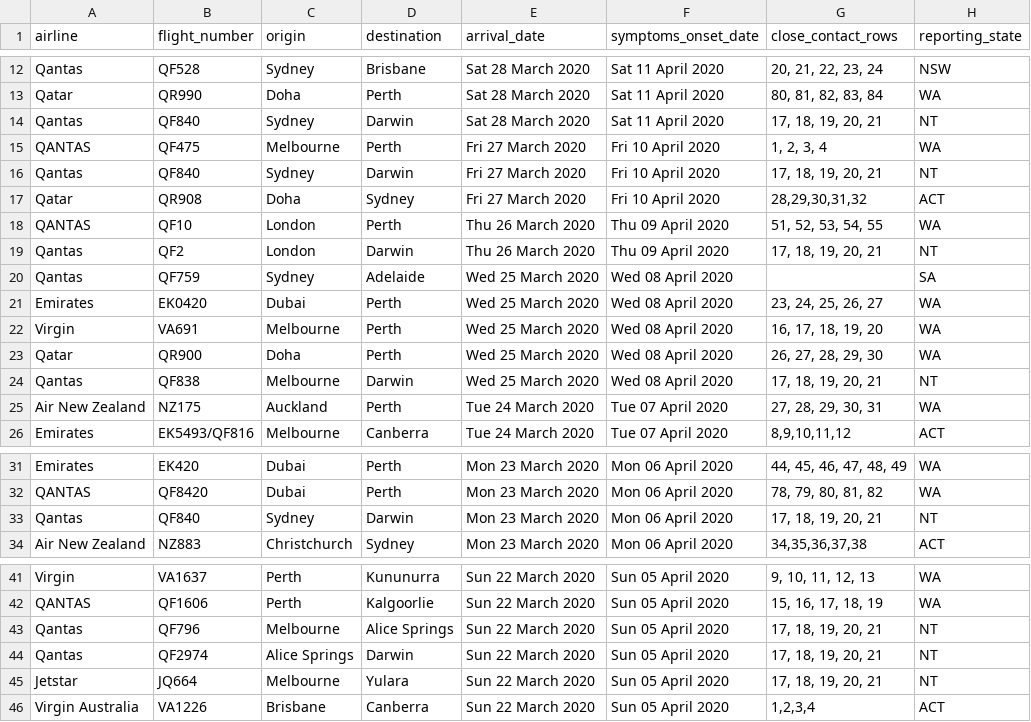
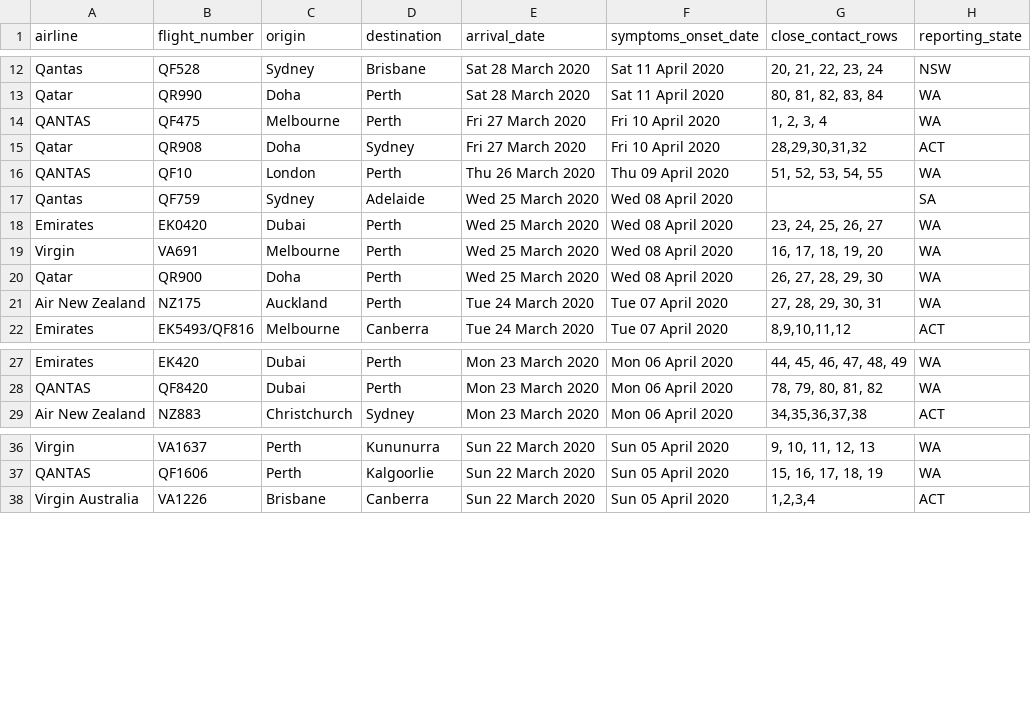
Before and after one commit to bazickoff/covid19-aus-flights-scraper, a CSV file: flight_data/all/flights_2020-4-14.csv, drawn as a sheet; only a part is shown, gaps mark what is left out.

```diff
--- a/flight_data/all/flights_2020-4-14.csv
+++ b/flight_data/all/flights_2020-4-14.csv
@@ -13,8 +13,5 @@ Qantas,QF528,Sydney,Brisbane,Sat 28 March 2020,Sat 11 April 2020,"20, 21, 22, 23
 Qatar,QR990,Doha,Perth,Sat 28 March 2020,Sat 11 April 2020,"80, 81, 82, 83, 84",WA
-Qantas,QF840,Sydney,Darwin,Sat 28 March 2020,Sat 11 April 2020,"17, 18, 19, 20, 21",NT
 QANTAS,QF475,Melbourne,Perth,Fri 27 March 2020,Fri 10 April 2020,"1, 2, 3, 4",WA
-Qantas,QF840,Sydney,Darwin,Fri 27 March 2020,Fri 10 April 2020,"17, 18, 19, 20, 21",NT
 Qatar,QR908,Doha,Sydney,Fri 27 March 2020,Fri 10 April 2020,"28,29,30,31,32",ACT
 QANTAS,QF10,London,Perth,Thu 26 March 2020,Thu 09 April 2020,"51, 52, 53, 54, 55",WA
-Qantas,QF2,London,Darwin,Thu 26 March 2020,Thu 09 April 2020,"17, 18, 19, 20, 21",NT
 Qantas,QF759,Sydney,Adelaide,Wed 25 March 2020,Wed 08 April 2020,,SA
@@ -23,3 +20,2 @@ Virgin,VA691,Melbourne,Perth,Wed 25 March 2020,Wed 08 April 2020,"16, 17, 18, 19
 Qatar,QR900,Doha,Perth,Wed 25 March 2020,Wed 08 April 2020,"26, 27, 28, 29, 30",WA
-Qantas,QF838,Melbourne,Darwin,Wed 25 March 2020,Wed 08 April 2020,"17, 18, 19, 20, 21",NT
 Air New Zealand,NZ175,Auckland,Perth,Tue 24 March 2020,Tue 07 April 2020,"27, 28, 29, 30, 31",WA
@@ -32,3 +28,2 @@ Emirates,EK420,Dubai,Perth,Mon 23 March 2020,Mon 06 April 2020,"44, 45, 46, 47,
 QANTAS,QF8420,Dubai,Perth,Mon 23 March 2020,Mon 06 April 2020,"78, 79, 80, 81, 82",WA
-Qantas,QF840,Sydney,Darwin,Mon 23 March 2020,Mon 06 April 2020,"17, 18, 19, 20, 21",NT
 Air New Zealand,NZ883,Christchurch,Sydney,Mon 23 March 2020,Mon 06 April 2020,"34,35,36,37,38",ACT
@@ -42,5 +37,2 @@ Virgin,VA1637,Perth,Kununurra,Sun 22 March 2020,Sun 05 April 2020,"9, 10, 11, 12
 QANTAS,QF1606,Perth,Kalgoorlie,Sun 22 March 2020,Sun 05 April 2020,"15, 16, 17, 18, 19",WA
-Qantas,QF796,Melbourne,Alice Springs,Sun 22 March 2020,Sun 05 April 2020,"17, 18, 19, 20, 21",NT
-Qantas,QF2974,Alice Springs,Darwin,Sun 22 March 2020,Sun 05 April 2020,"17, 18, 19, 20, 21",NT
-Jetstar,JQ664,Melbourne,Yulara,Sun 22 March 2020,Sun 05 April 2020,"17, 18, 19, 20, 21",NT
 Virgin Australia,VA1226,Brisbane,Canberra,Sun 22 March 2020,Sun 05 April 2020,"1,2,3,4",ACT
```
Also changed, not shown: 1 other file.
